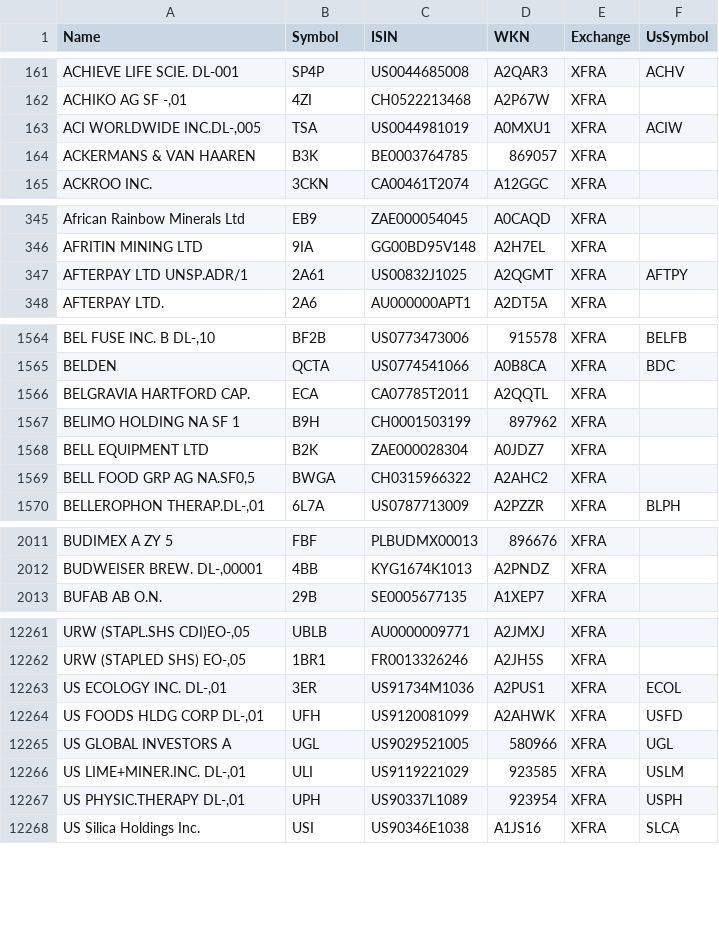
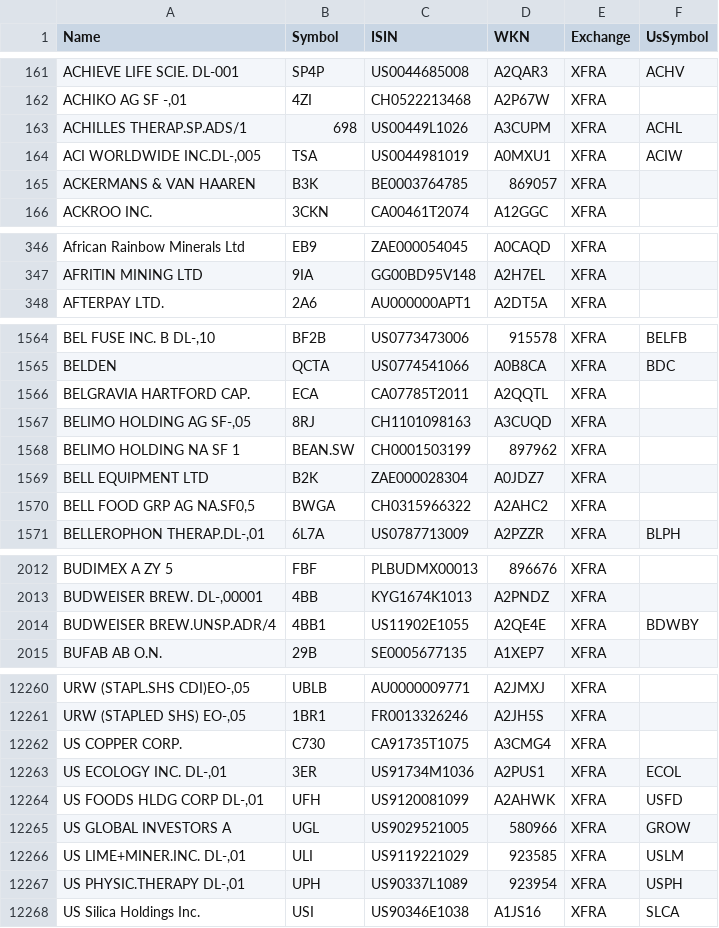
Before and after one commit to BenediktBertsch/German-Stock-Exchange, a CSV file: stock.csv, drawn as a sheet; only a part is shown, gaps mark what is left out; removed rows and columns are numbered as before the commit, all else as after; the diff covers the shown part only; the diff names each change by its address in the sheet, - before the commit and + after, or states it on an @@ line.

Commit message:
Updated data to 4/9/2021

```diff
--- a/stock.csv
+++ b/stock.csv
+row 163: ACHILLES THERAP.SP.ADS/1 | 698 | US00449L1026 | A3CUPM | XFRA | ACHL
-row 347: AFTERPAY LTD UNSP.ADR/1 | 2A61 | US00832J1025 | A2QGMT | XFRA | AFTPY
+row 1567: BELIMO HOLDING AG SF-,05 | 8RJ | CH1101098163 | A3CUQD | XFRA
-B1568 (Symbol): B9H
+B1568 (Symbol): BEAN.SW
+row 2014: BUDWEISER BREW.UNSP.ADR/4 | 4BB1 | US11902E1055 | A2QE4E | XFRA | BDWBY
+row 12262: US COPPER CORP. | C730 | CA91735T1075 | A3CMG4 | XFRA
-F12265 (UsSymbol): UGL
+F12265 (UsSymbol): GROW
```
Also changed, not shown: 4 added rows, 6 removed rows, 1 moved row and 35 edited cells elsewhere in this file, etf.csv.
